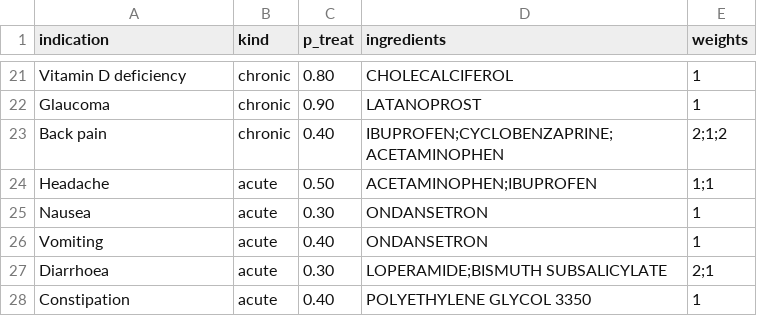
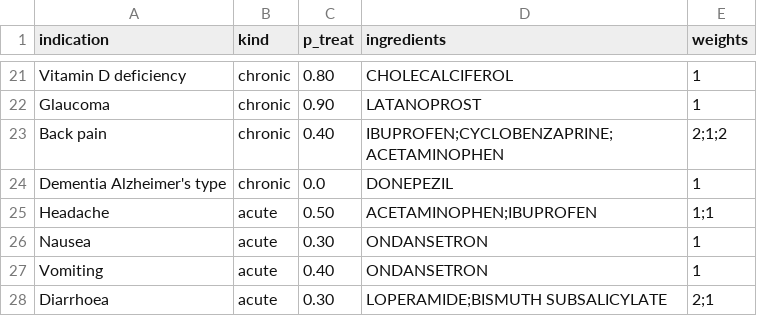
Before and after one commit to rich-iannone/trialforge, a TSV file: crates/trialforge-processes/assets/cm_indications.tsv, drawn as a sheet; only a part is shown, gaps mark what is left out; the shorter side is filled out with more unchanged rows; the diff names each change by its address in the sheet, - before the commit and + after, or states it on an @@ line.

Commit message:
Update cm_indications.tsv

```diff
--- a/crates/trialforge-processes/assets/cm_indications.tsv
+++ b/crates/trialforge-processes/assets/cm_indications.tsv
+row 24: Dementia Alzheimer's type | chronic | 0.0 | DONEPEZIL | 1
```
